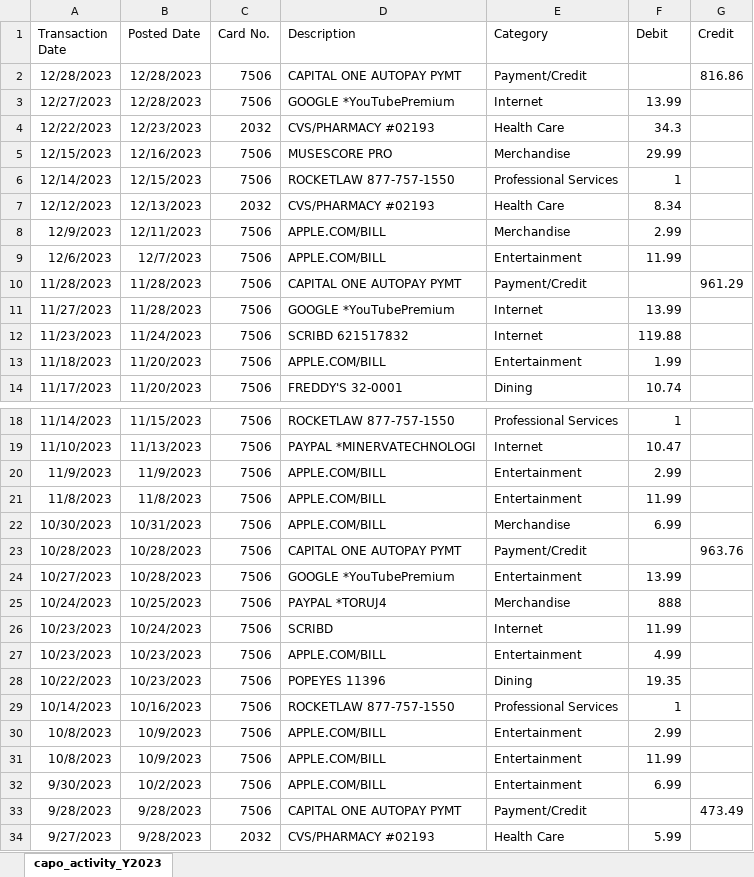
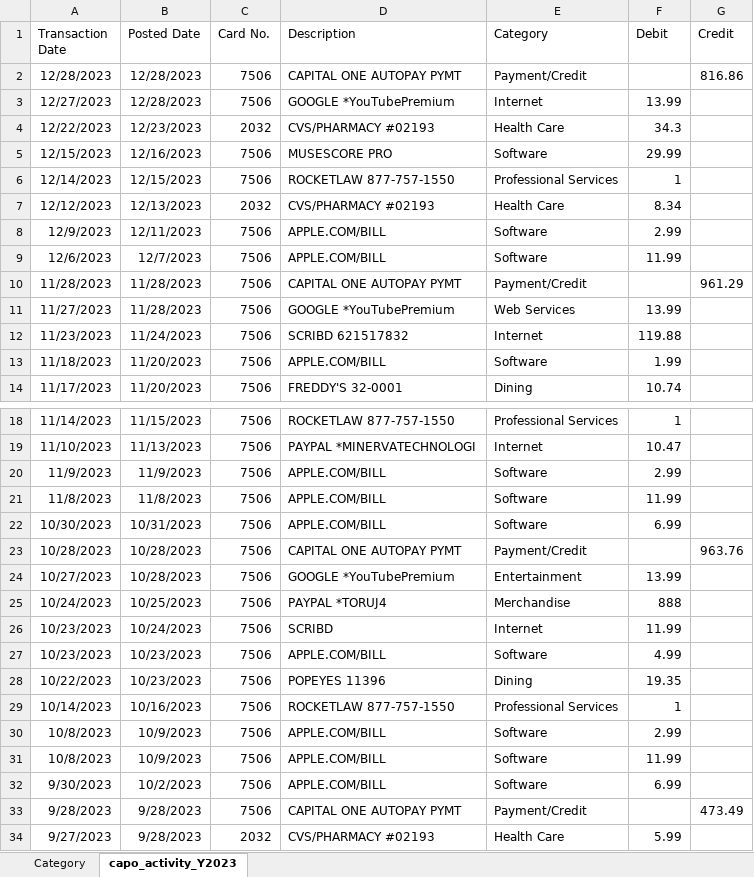
Before and after one commit to blutterfly/aDbnostixAcctg, an Excel workbook: data/capo7506_activity_Y2023.xlsx, sheet capo_activity_Y2023, drawn as a sheet; only a part is shown, gaps mark what is left out; values as stored, in another font and other column widths than the file's, no borders; the diff covers the shown part only; the diff names each change by its address in the sheet, - before the commit and + after, or states it on an @@ line.

```diff
--- a/data/capo7506_activity_Y2023.xlsx (sheet capo_activity_Y2023)
+++ b/data/capo7506_activity_Y2023.xlsx (sheet capo_activity_Y2023)
+sheet tab: Category
-E5 (Category): Merchandise
+E5 (Category): Software
-E8 (Category): Merchandise
+E8 (Category): Software
-E9 (Category): Entertainment
+E9 (Category): Software
-E11 (Category): Internet
+E11 (Category): Web Services
-E13 (Category): Entertainment
+E13 (Category): Software
-E20:E21 (Category): Entertainment
+E20:E21 (Category): Software
-E22 (Category): Merchandise
+E22 (Category): Software
-E27 (Category): Entertainment
+E27 (Category): Software
-E30:E32 (Category): Entertainment
+E30:E32 (Category): Software
```
Also changed, not shown: 30 edited cells elsewhere in this sheet, data/cat_ax3008.xlsx, data/cat_ch6089.xlsx, 5 other files.
